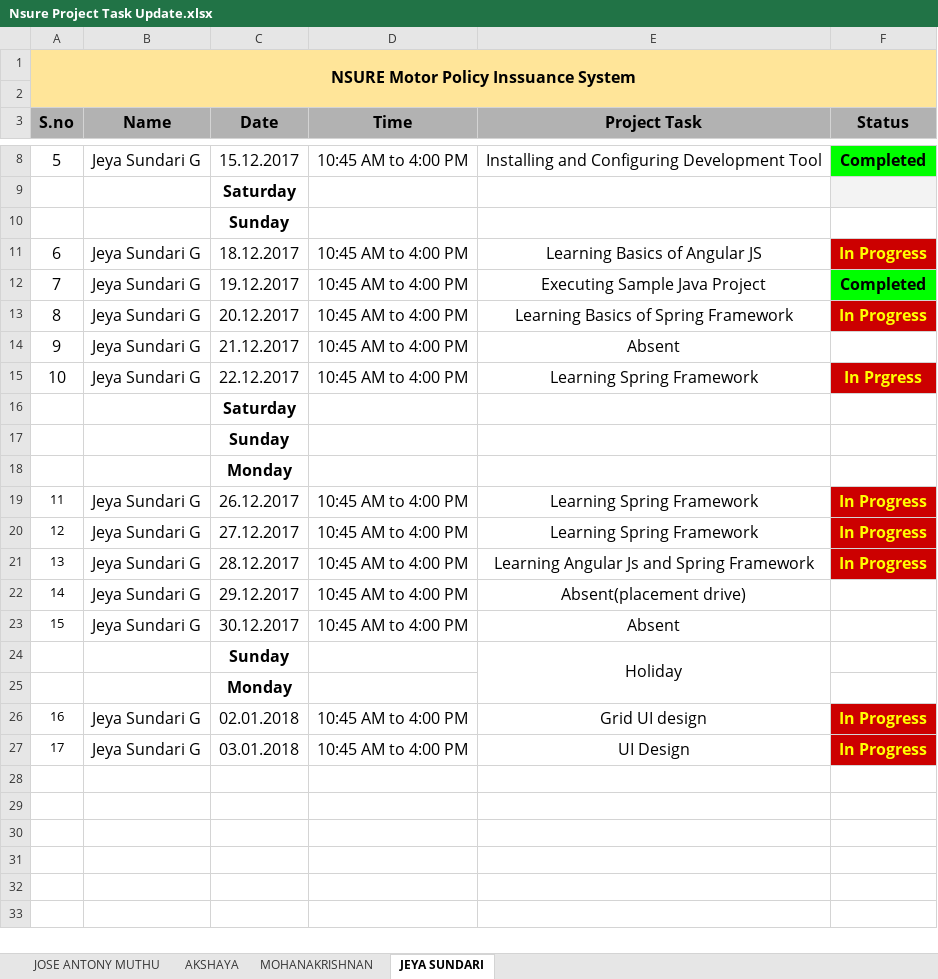
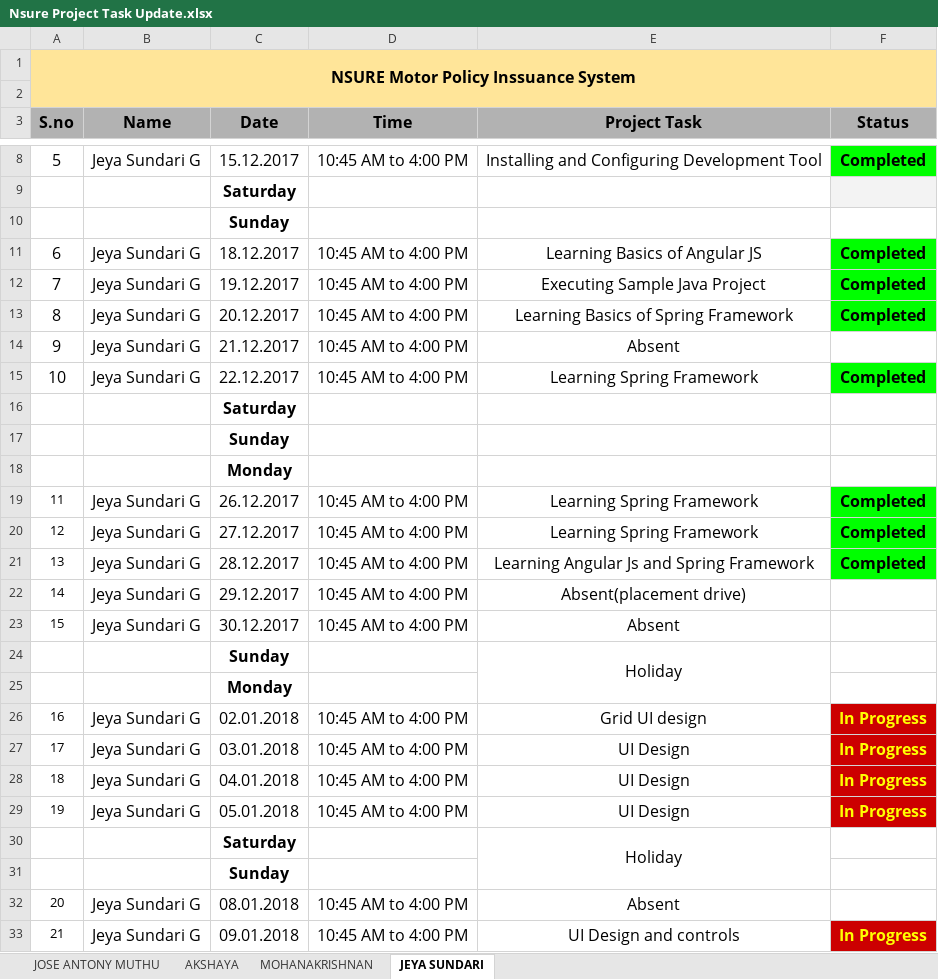
Before and after one commit to mohanakrishnans/Nsure-Motor-Policy-Issuance-System, an Excel workbook: Nsure Project Task Update.xlsx, sheet JEYA SUNDARI, drawn as a sheet; only a part is shown, gaps mark what is left out; values as stored, in another font and other column widths than the file's, no borders; conditional formats not drawn; the diff names each change by its address in the sheet, - before the commit and + after, or states it on an @@ line.

```diff
--- a/Nsure Project Task Update.xlsx (sheet JEYA SUNDARI)
+++ b/Nsure Project Task Update.xlsx (sheet JEYA SUNDARI)
-F11 (Status): In Progress
+F11 (Status): Completed
@@ F11 fill: #CC0000 → #00FF00, text colour: #FFFF00 → black @@
-F13 (Status): In Progress
+F13 (Status): Completed
@@ F13 fill: #CC0000 → #00FF00, text colour: #FFFF00 → black @@
-F15 (Status): In Prgress
+F15 (Status): Completed
@@ F15 fill: #CC0000 → #00FF00, text colour: #FFFF00 → black @@
-F19:F21 (Status): In Progress
+F19:F21 (Status): Completed
@@ F19:F21 fill: #CC0000 → #00FF00, text colour: #FFFF00 → black @@
+row 28: 18 | Jeya Sundari G | 04.01.2018 | 10:45 AM to 4:00 PM | UI Design | In Progress
+row 29: 19 | Jeya Sundari G | 05.01.2018 | 10:45 AM to 4:00 PM | UI Design | In Progress
+row 30:  |  | Saturday |  | Holiday
+row 31:  |  | Sunday
+row 32: 20 | Jeya Sundari G | 08.01.2018 | 10:45 AM to 4:00 PM | Absent
+row 33: 21 | Jeya Sundari G | 09.01.2018 | 10:45 AM to 4:00 PM | UI Design and controls | In Progress
```
Also changed, not shown: sheet MOHANAKRISHNAN, sheet AKSHAYA, sheet JOSE ANTONY MUTHU.
